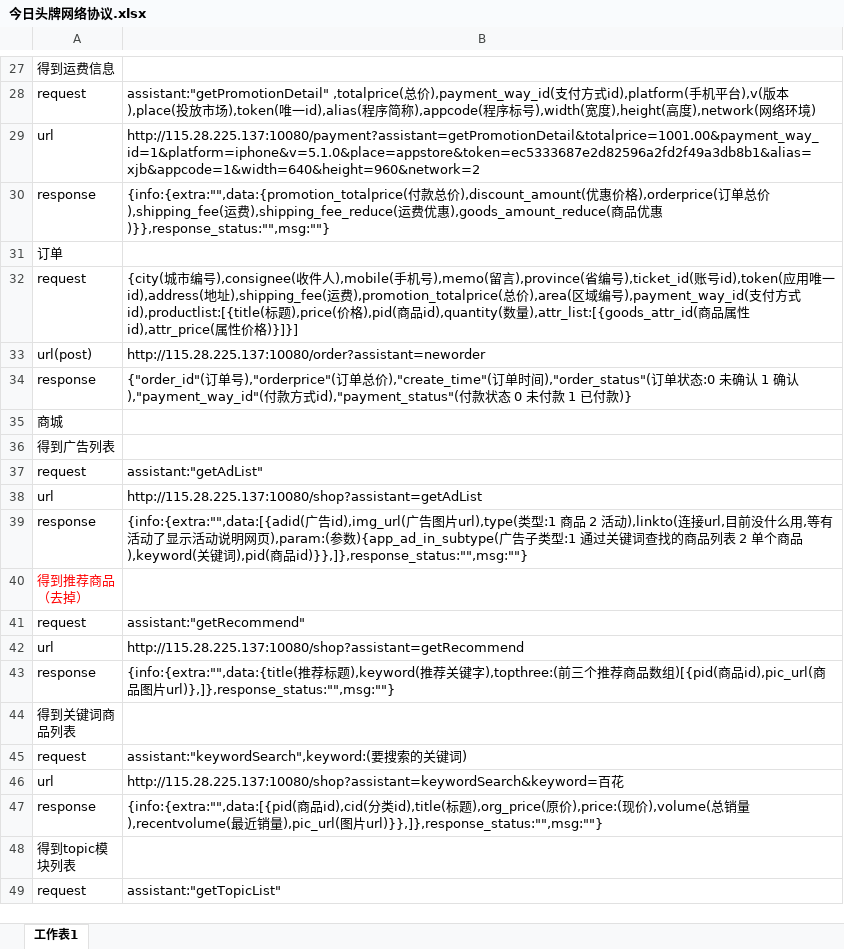
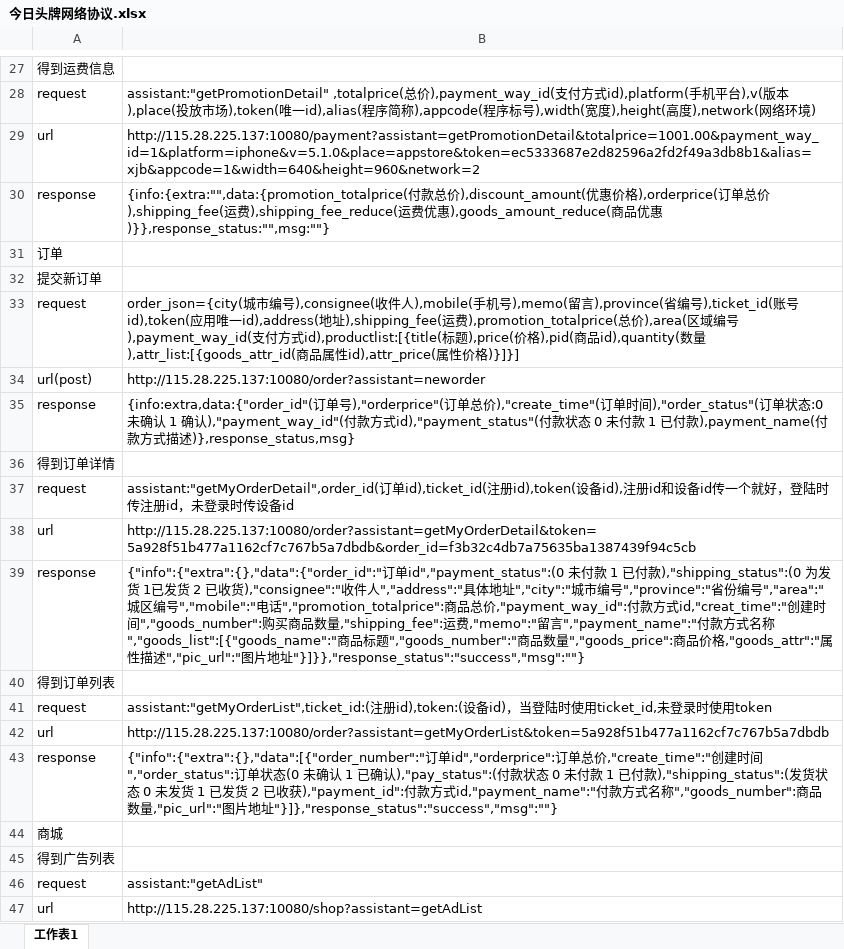
Before and after one commit to gump2012/todaylead, an Excel workbook: 今日头牌网络协议.xlsx, sheet 工作表1, drawn as a sheet; only a part is shown, gaps mark what is left out; the shorter side is filled out with more unchanged rows; values as stored, in another font and other column widths than the file's, no borders; addresses are those after the commit; the diff names each change by its address in the sheet, - before the commit and + after, or states it on an @@ line.

Commit message:
完善订单协议

```diff
--- a/今日头牌网络协议.xlsx (sheet 工作表1)
+++ b/今日头牌网络协议.xlsx (sheet 工作表1)
+row 32: 提交新订单
-B33: {city(城市…
+B33: order_json={city(城市…
-B35: {"order_id"(订单号),"orderprice"(订单总价),"create_time"(订单时间),"order_status"(订单状态:0 未确认 1 确认),"payment_way_id"(付款方式id),"payment_status"(付款状态 0 未付款 1 已付款)}
+B35: {info:extra,data:{"order_id"(订单号),"orderprice"(订单总价),"create_time"(订单时间),"order_status"(订单状态:0 未确认 1 确认),"payment_way_id"(付款方式id),"payment_status"(付款状态 0 未付款 1 已付款),payment_name(付款方式描述)},response_status,msg}
+row 36: 得到订单详情
+row 37: request | assistant:"getMyOrderDetail",order_id(订单id),ticket_id(注册id),token(设备id),注册id和设备id传一个就好，登陆时传注册id，未登录时传设备id
+row 38: url | http://115.28.225.137:10080/order?assistant=getMyOrderDetail&token=5a928f51b477a1162cf7c767b5a7dbdb&order_id=f3b32c4db7a75635ba1387439f94c5cb
+row 39: response | {"info":{"extra":{},"data":{"order_id":"订单id","payment_status":(0 未付款 1 已付款),"shipping_status":(0 为发货 1已发货 2 已收货),"consignee":"收件人","address":"具体地址","city":"城市编号","province":"省份编号","area":"城区编号","mobile":"电话","promotion_totalprice":商品总价,"payment_way_id":付款方式id,"creat_time":"创建时间","goods_number":购买商品数量,"shipping_fee":运费,"memo":"留言","payment_name":"付款方式名称","goods_list":[{"goods_name":"商品标题","goods_number":"商品数量","goods_price":商品价格,"goods_attr":"属性描述","pic_url":"图片地址"}]}},"response_status":"success","msg":""}
+row 40: 得到订单列表
+row 41: request | assistant:"getMyOrderList",ticket_id:(注册id),token:(设备id)，当登陆时使用ticket_id,未登录时使用token
+row 42: url | http://115.28.225.137:10080/order?assistant=getMyOrderList&token=5a928f51b477a1162cf7c767b5a7dbdb
+row 43: response | {"info":{"extra":{},"data":[{"order_number":"订单id","orderprice":订单总价,"create_time":"创建时间","order_status":订单状态(0 未确认 1 已确认),"pay_status":(付款状态 0 未付款 1 已付款),"shipping_status":(发货状态 0 未发货 1 已发货 2 已收获),"payment_id":付款方式id,"payment_name":"付款方式名称","goods_number":商品数量,"pic_url":"图片地址"}]},"response_status":"success","msg":""}
```
